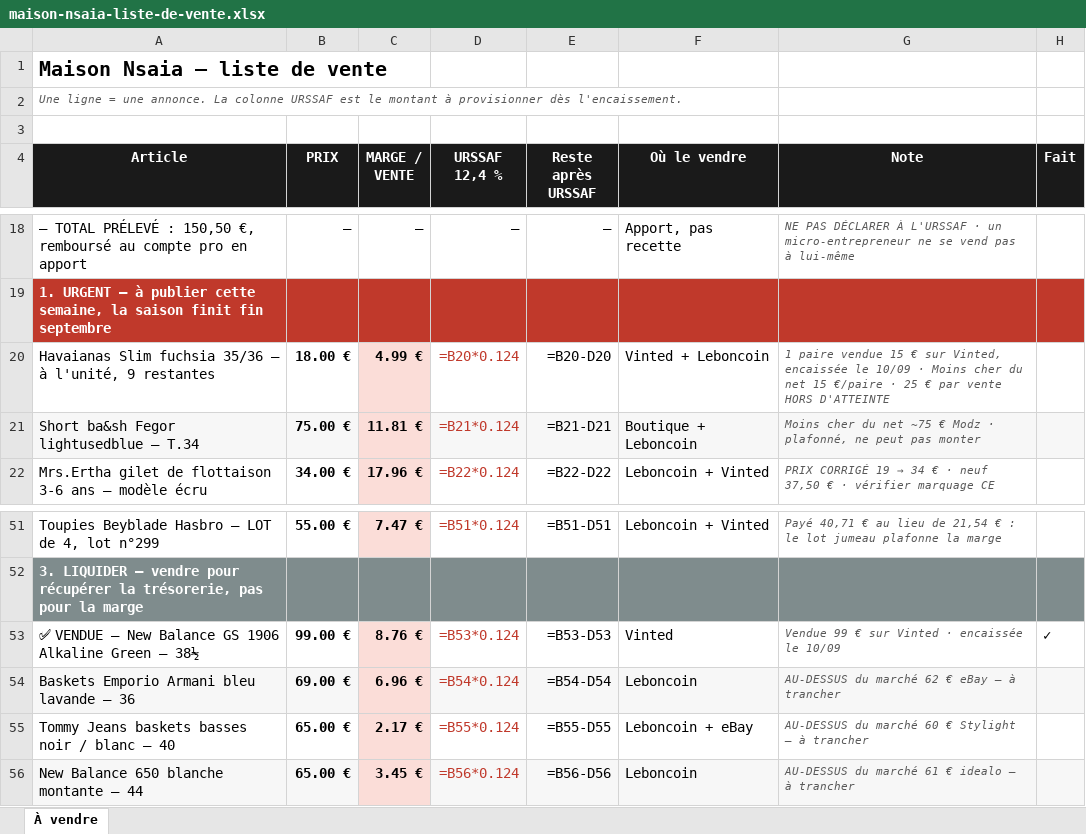
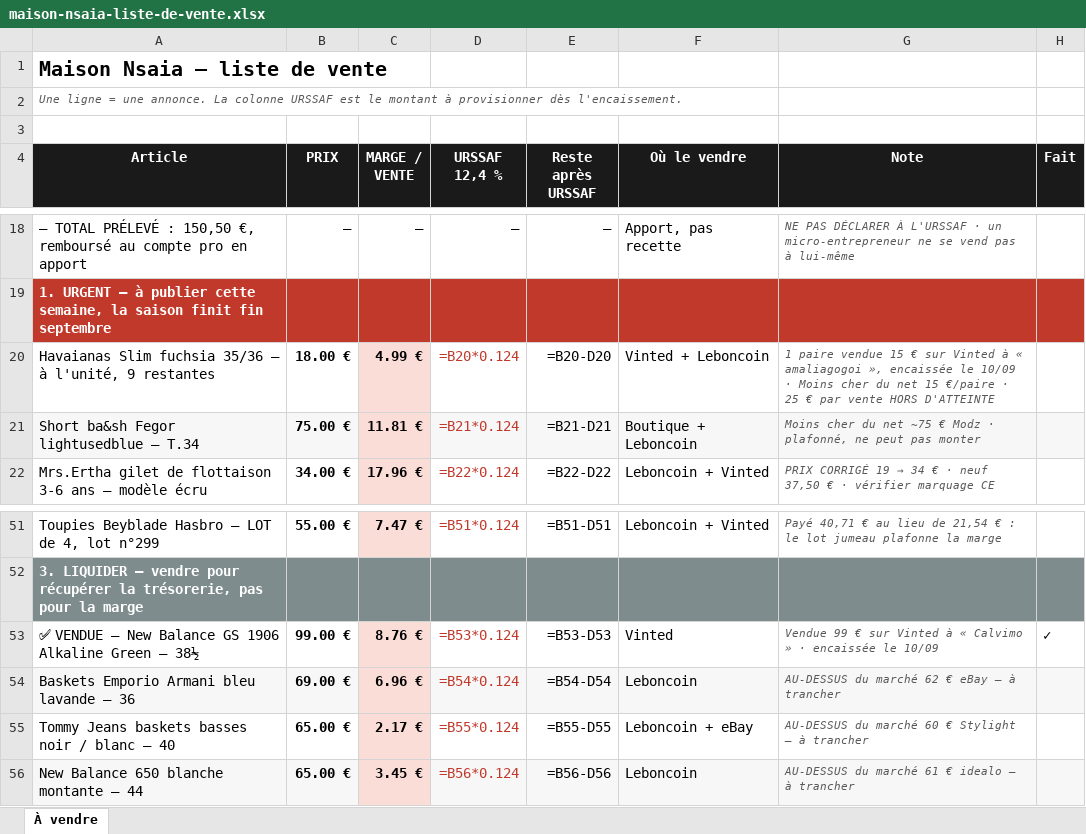
Before and after one commit to ninislegamer/ps4, an Excel workbook: exports/maison-nsaia-liste-de-vente.xlsx, sheet À vendre, drawn as a sheet; only a part is shown, gaps mark what is left out; values as stored, in another font and other column widths than the file's, no borders; formulas without a stored value are shown as written; the diff names each change by its address in the sheet, - before the commit and + after, or states it on an @@ line.

```diff
--- a/exports/maison-nsaia-liste-de-vente.xlsx (sheet À vendre)
+++ b/exports/maison-nsaia-liste-de-vente.xlsx (sheet À vendre)
-G20 (Note): …€ sur Vinted, encaissée le…
+G20 (Note): …€ sur Vinted à « amaliagogoi », encaissée le…
-G53 (Note): …sur Vinted · encaissée…
+G53 (Note): …sur Vinted à « Calvimo » · encaissée…
```
Also changed, not shown: exports/maison-nsaia-registres.xlsx, 1 other file.
